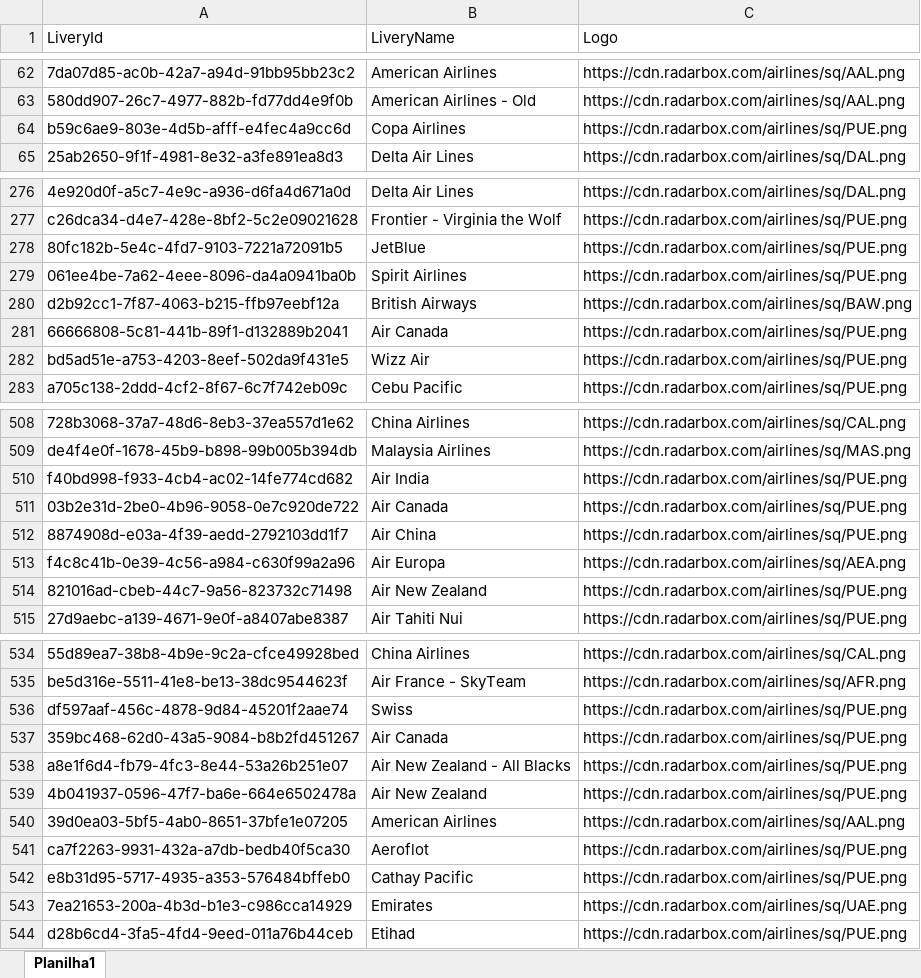
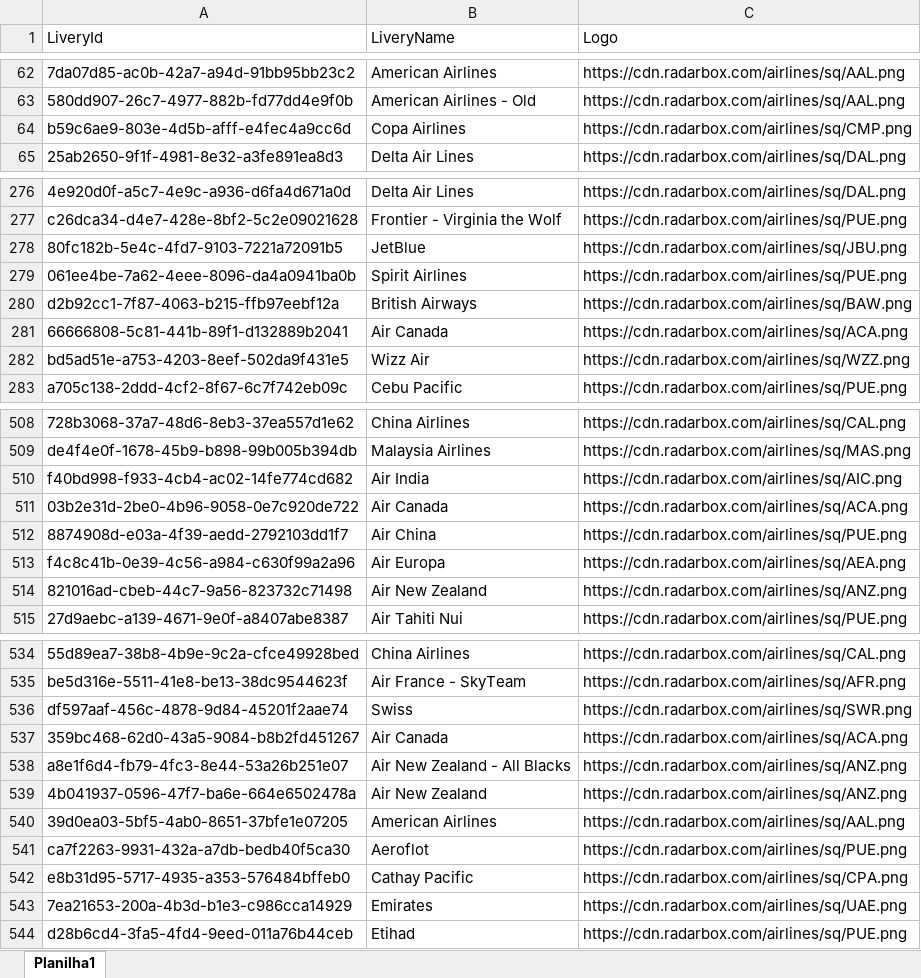
Before and after one commit to Dalmocabral/infinteflightaerobrasil_atc, an Excel workbook: compania.xlsx, sheet Planilha1, drawn as a sheet; only a part is shown, gaps mark what is left out; values as stored, in another font and other column widths than the file's, no cell formats; the diff covers the shown part only; the diff names each change by its address in the sheet, - before the commit and + after, or states it on an @@ line.

```diff
--- a/compania.xlsx (sheet Planilha1)
+++ b/compania.xlsx (sheet Planilha1)
-C64 (Logo): https://cdn.radarbox.com/airlines/sq/PUE.png
+C64 (Logo): https://cdn.radarbox.com/airlines/sq/CMP.png
-C278 (Logo): https://cdn.radarbox.com/airlines/sq/PUE.png
+C278 (Logo): https://cdn.radarbox.com/airlines/sq/JBU.png
-C281 (Logo): https://cdn.radarbox.com/airlines/sq/PUE.png
+C281 (Logo): https://cdn.radarbox.com/airlines/sq/ACA.png
-C282 (Logo): https://cdn.radarbox.com/airlines/sq/PUE.png
+C282 (Logo): https://cdn.radarbox.com/airlines/sq/WZZ.png
-C510 (Logo): https://cdn.radarbox.com/airlines/sq/PUE.png
+C510 (Logo): https://cdn.radarbox.com/airlines/sq/AIC.png
-C511 (Logo): https://cdn.radarbox.com/airlines/sq/PUE.png
+C511 (Logo): https://cdn.radarbox.com/airlines/sq/ACA.png
-C514 (Logo): https://cdn.radarbox.com/airlines/sq/PUE.png
+C514 (Logo): https://cdn.radarbox.com/airlines/sq/ANZ.png
-C536 (Logo): https://cdn.radarbox.com/airlines/sq/PUE.png
+C536 (Logo): https://cdn.radarbox.com/airlines/sq/SWR.png
-C537 (Logo): https://cdn.radarbox.com/airlines/sq/PUE.png
+C537 (Logo): https://cdn.radarbox.com/airlines/sq/ACA.png
-C538:C539 (Logo): https://cdn.radarbox.com/airlines/sq/PUE.png
+C538:C539 (Logo): https://cdn.radarbox.com/airlines/sq/ANZ.png
-C542 (Logo): https://cdn.radarbox.com/airlines/sq/PUE.png
+C542 (Logo): https://cdn.radarbox.com/airlines/sq/CPA.png
```
Also changed, not shown: 40 edited cells elsewhere in this sheet, cell formats, 1 other file.
